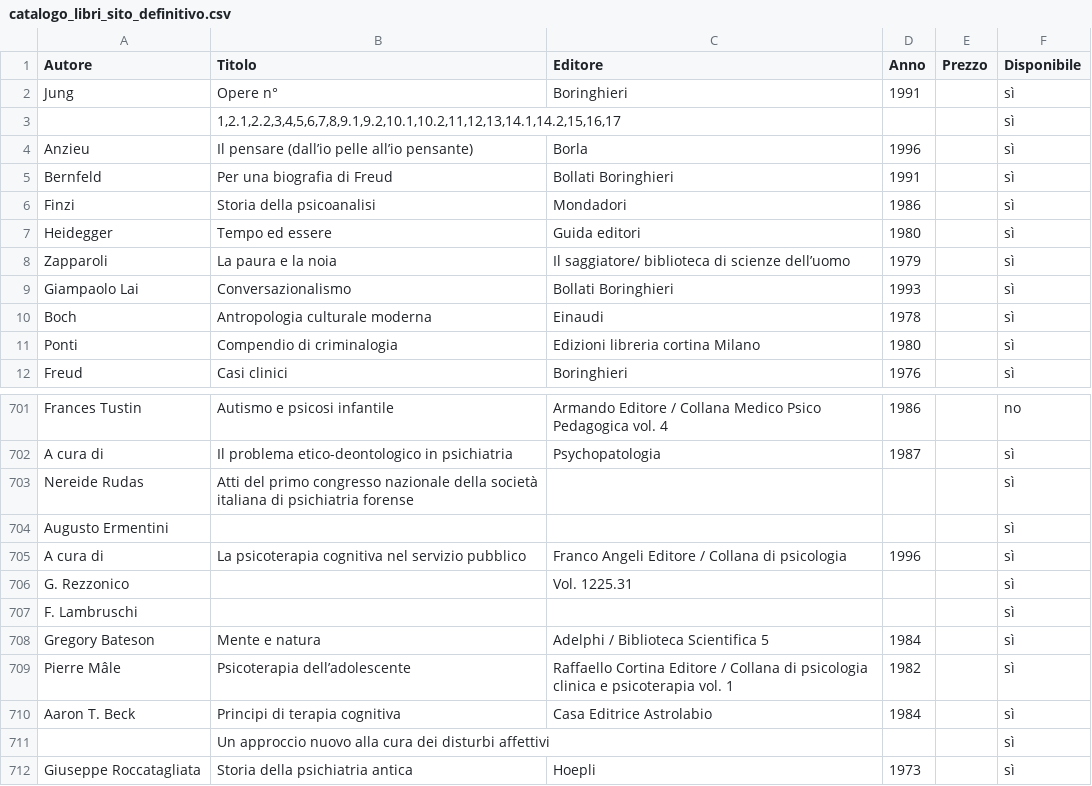
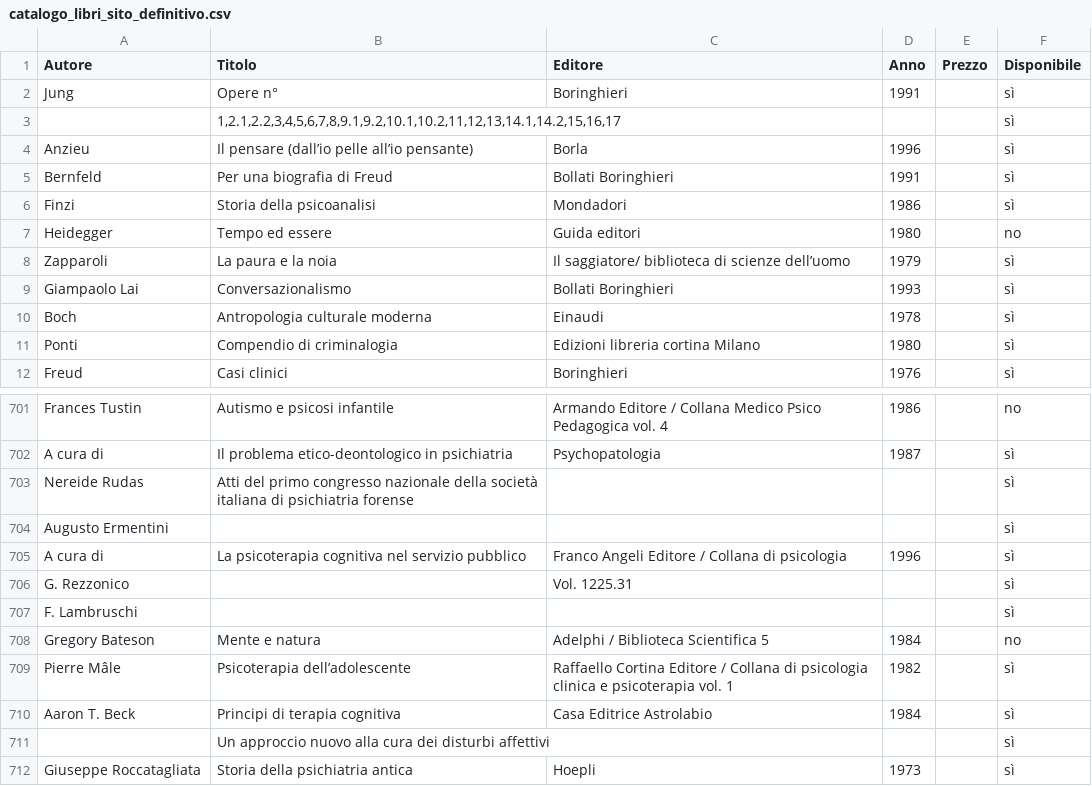
Before and after one commit to giordanipaolo25-ops/catalogo-libri, a CSV file: catalogo_libri_sito_definitivo.csv, drawn as a sheet; only a part is shown, gaps mark what is left out.

Commit message:
Update catalogo_libri_sito_definitivo.csv

```diff
--- a/catalogo_libri_sito_definitivo.csv
+++ b/catalogo_libri_sito_definitivo.csv
@@ -6,3 +6,3 @@ Bernfeld,Per una biografia di Freud,Bollati Boringhieri,1991,,sì
 Finzi,Storia della psicoanalisi,Mondadori,1986,,sì
-Heidegger,Tempo ed essere,Guida editori,1980,,sì
+Heidegger,Tempo ed essere,Guida editori,1980,,no
 Zapparoli,La paura e la noia,Il saggiatore/ biblioteca di scienze dell’uomo,1979,,sì
@@ -707,3 +707,3 @@ G. Rezzonico,,Vol. 1225.31,,,sì
 F. Lambruschi,,,,,sì
-Gregory Bateson,Mente e natura,Adelphi / Biblioteca Scientifica 5,1984,,sì
+Gregory Bateson,Mente e natura,Adelphi / Biblioteca Scientifica 5,1984,,no
 Pierre Mâle,Psicoterapia dell’adolescente,Raffaello Cortina Editore / Collana di psicologia clinica e psicoterapia vol. 1,1982,,sì
```
